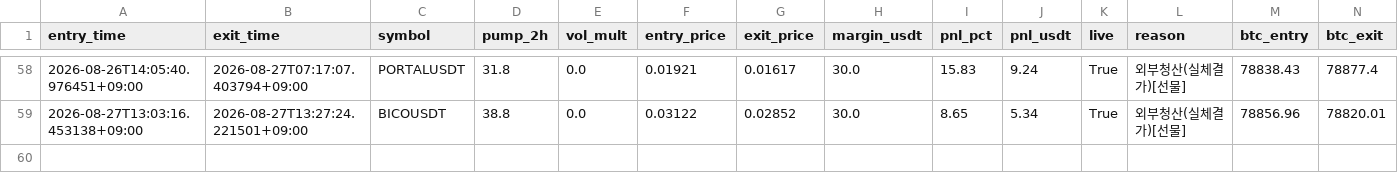
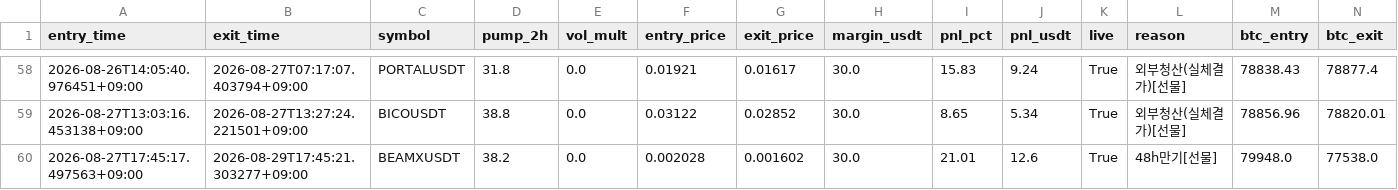
Before and after one commit to heobum0928-art/stock, a CSV file: data/margin_short_trades.csv, drawn as a sheet; only a part is shown, gaps mark what is left out; rows hold the shown columns only; the diff names each change by its address in the sheet, - before the commit and + after, or states it on an @@ line.

```diff
--- a/data/margin_short_trades.csv
+++ b/data/margin_short_trades.csv
+row 60: 2026-08-27T17:45:17.497563+09:00 | 2026-08-29T17:45:21.303277+09:00 | BEAMXUSDT | 38.2 | 0.0 | 0.002028 | 0.001602 | 30.0 | 21.01 | 12.6 | True | 48h만기[선물] | 79948.0 | 77538.0
```
Also changed, not shown: data/breadth_events.csv, data/margin_short_wide_trades.csv, 10 other files.
